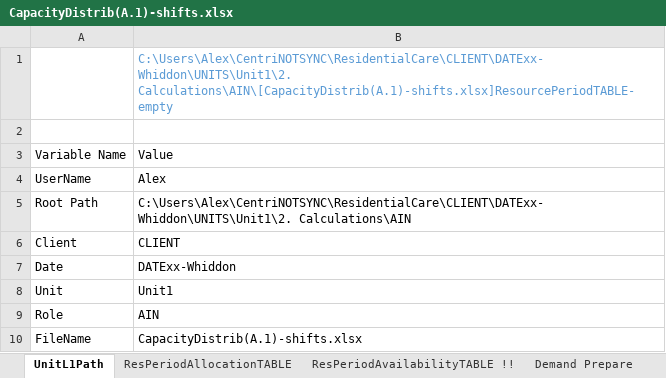
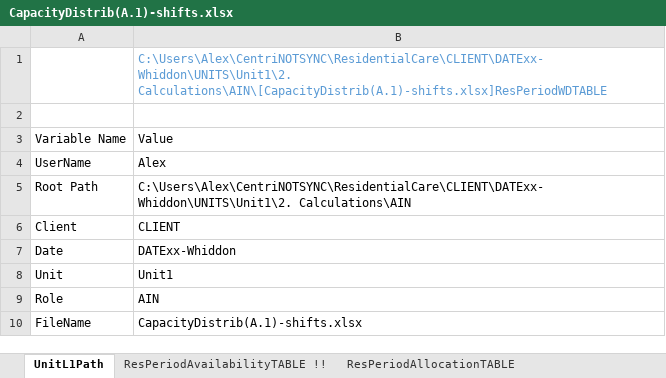
Before and after one commit to CENTRIEffortManagement/ResidentialCare, an Excel workbook: CLIENT/DATExx-Whiddon/UNITS/Unit1/2. Calculations/AIN/CapacityDistrib(A.1)-shifts.xlsx, sheet UnitL1Path, drawn as a sheet; values as stored, in another font and other column widths than the file's, no borders; table styles not drawn; the diff names each change by its address in the sheet, - before the commit and + after, or states it on an @@ line.

```diff
--- a/CLIENT/DATExx-Whiddon/UNITS/Unit1/2. Calculations/AIN/CapacityDistrib(A.1)-shifts.xlsx (sheet UnitL1Path)
+++ b/CLIENT/DATExx-Whiddon/UNITS/Unit1/2. Calculations/AIN/CapacityDistrib(A.1)-shifts.xlsx (sheet UnitL1Path)
@@ sheet tab order changed: UnitL1Path | ResPeriodAvailabilityTABLE !! | ResPeriodAllocationTABLE @@
-B1: C:\Users\Alex\CentriNOTSYNC\ResidentialCare\CLIENT\DATExx-Whiddon\UNITS\Unit1\2. Calculations\AIN\[CapacityDistrib(A.1)-shifts.xlsx]ResourcePeriodTABLE-empty
+B1: C:\Users\Alex\CentriNOTSYNC\ResidentialCare\CLIENT\DATExx-Whiddon\UNITS\Unit1\2. Calculations\AIN\[CapacityDistrib(A.1)-shifts.xlsx]ResPeriodWDTABLE
```
Also changed, not shown: sheet IMPORT ResDayShift !!, sheet ResourcePeriodTABLE-empty, sheet ResPeriodAvailabilityTABLE !!, sheet ResPeriodCapPrioritised, sheet MultiDayPeriod-Remove, sheet ResPeriodWDTABLE, 2 more sheets, other sheet tabs, hidden cells, CLIENT/DATExx-Whiddon/2. Calculations/E-O-I/EffortOutcomes.xlsx, CLIENT/DATExx-Whiddon/2. Calculations/E-O-I/StafMasterList-All.xlsx, 14 other files.
